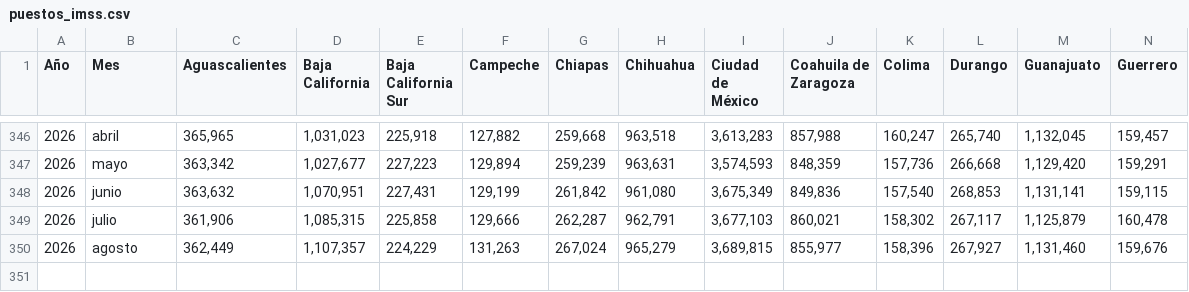
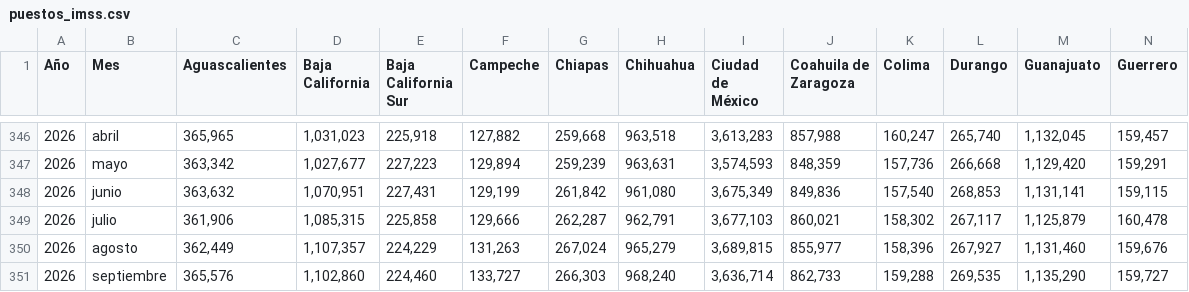
Before and after one commit to edwardobrusin/estatales, a CSV file: data/intermediate/puestos_imss.csv, drawn as a sheet; only a part is shown, gaps mark what is left out; rows hold the shown columns only; the diff names each change by its address in the sheet, - before the commit and + after, or states it on an @@ line.

```diff
--- a/data/intermediate/puestos_imss.csv
+++ b/data/intermediate/puestos_imss.csv
+row 351: 2026 | septiembre | 365,576 | 1,102,860 | 224,460 | 133,727 | 266,303 | 968,240 | 3,636,714 | 862,733 | 159,288 | 269,535 | 1,135,290 | 159,727
```
Also changed, not shown: data/intermediate/salarios_imss.csv, 1 other file.
